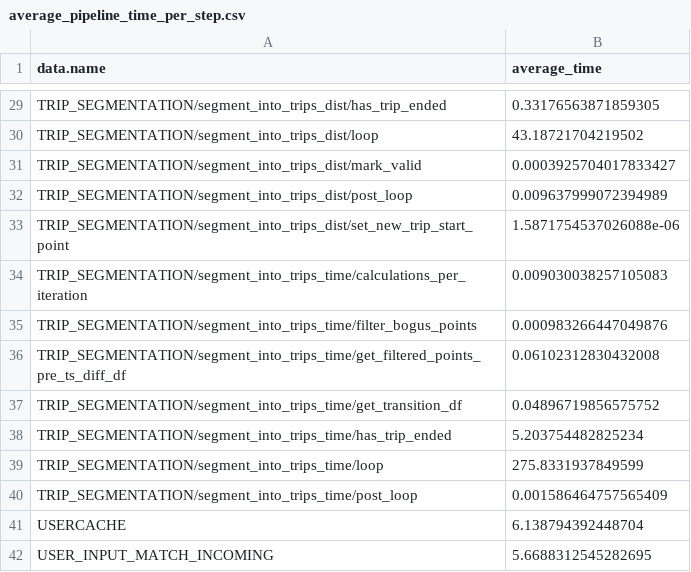
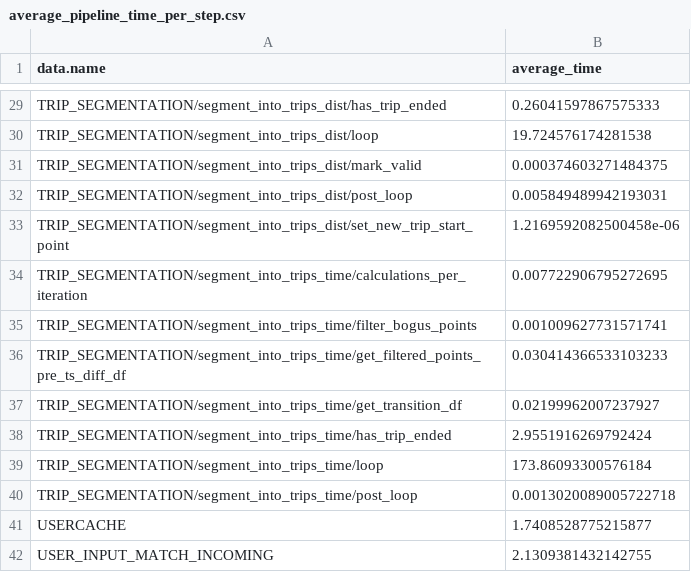
Before and after one commit to TeachMeTW/e-mission-server, a CSV file: average_pipeline_time_per_step.csv, drawn as a sheet; only a part is shown, gaps mark what is left out; the diff covers the shown part only; the diff names each change by its address in the sheet, - before the commit and + after, or states it on an @@ line.

```diff
--- a/average_pipeline_time_per_step.csv
+++ b/average_pipeline_time_per_step.csv
-B29 (average_time): 0.33176563871859305
+B29 (average_time): 0.26041597867575333
-B30 (average_time): 43.18721704219502
+B30 (average_time): 19.724576174281538
-B31 (average_time): 0.0003925704017833427
+B31 (average_time): 0.000374603271484375
-B32 (average_time): 0.009637999072394989
+B32 (average_time): 0.005849489942193031
-B33 (average_time): 1.5871754537026088e-06
+B33 (average_time): 1.2169592082500458e-06
-B34 (average_time): 0.009030038257105083
+B34 (average_time): 0.007722906795272695
-B35 (average_time): 0.000983266447049876
+B35 (average_time): 0.001009627731571741
-B36 (average_time): 0.06102312830432008
+B36 (average_time): 0.030414366533103233
-B37 (average_time): 0.04896719856575752
+B37 (average_time): 0.02199962007237927
-B38 (average_time): 5.203754482825234
+B38 (average_time): 2.9551916269792424
-B39 (average_time): 275.8331937849599
+B39 (average_time): 173.86093300576184
-B40 (average_time): 0.001586464757565409
+B40 (average_time): 0.0013020089005722718
-B41 (average_time): 6.138794392448704
+B41 (average_time): 1.7408528775215877
-B42 (average_time): 5.6688312545282695
+B42 (average_time): 2.1309381432142755
```
Also changed, not shown: 27 edited cells elsewhere in this file, average_proportion_total_time_per_step.csv, execution_time_variability_per_step.csv, 6 other files.
